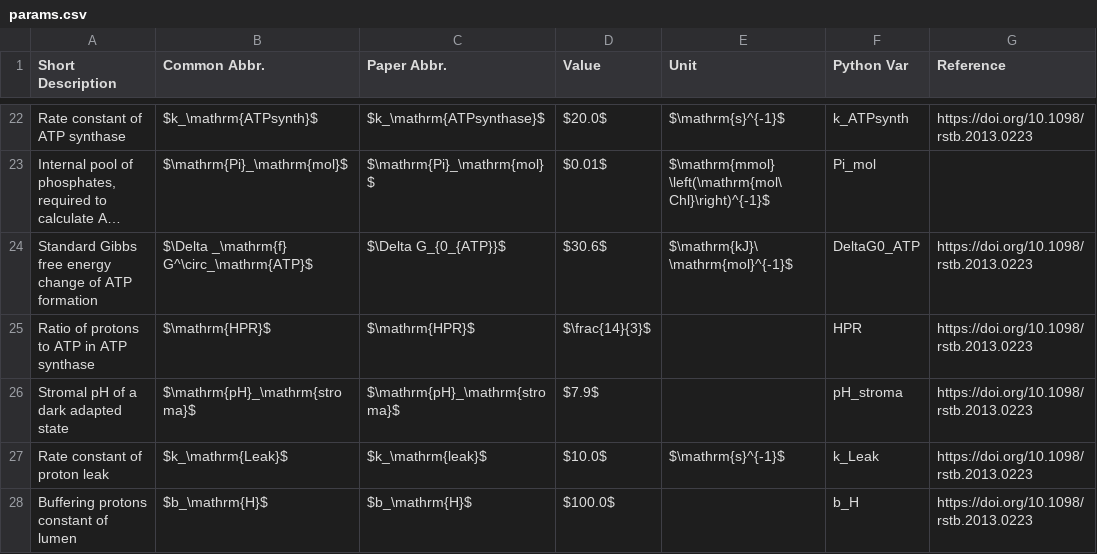
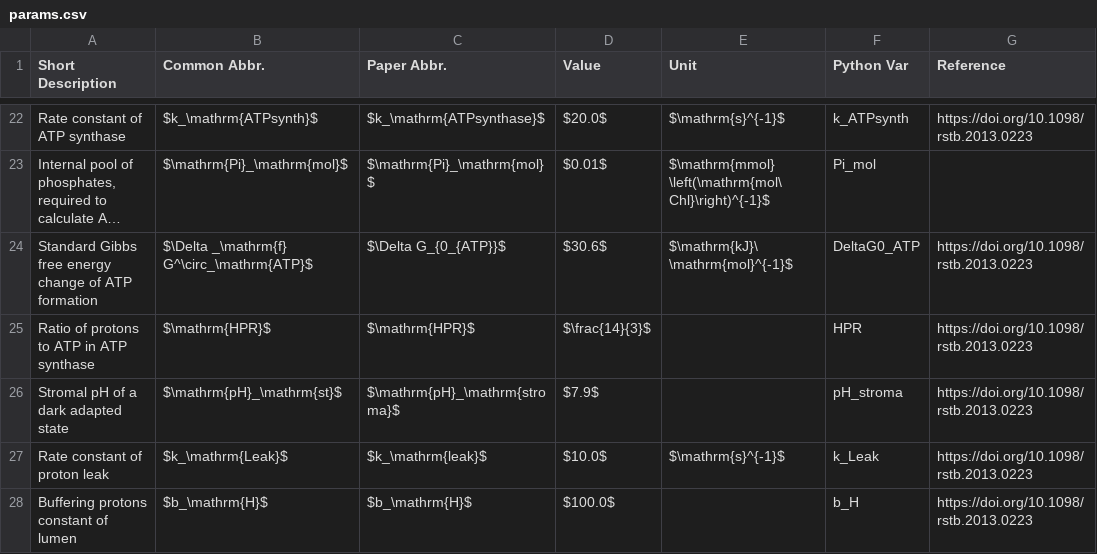
Before and after one commit to ElouenCorvest/GreenSloth, a CSV file: models/Saadat2021/model_info/params.csv, drawn as a sheet; only a part is shown, gaps mark what is left out; long unchanged cells end in ….

Commit message:
dev: chg: renamed pH_stroma to pH_st

```diff
--- a/models/Saadat2021/model_info/params.csv
+++ b/models/Saadat2021/model_info/params.csv
@@ -25,3 +25,3 @@ Standard Gibbs free energy change of ATP formation,$\Delta _\mathrm{f} G^\circ_\
 Ratio of protons to ATP in ATP synthase,$\mathrm{HPR}$,$\mathrm{HPR}$,$\frac{14}{3}$,,HPR,https://doi.org/10.1098/rstb.2013.0223
-Stromal pH of a dark adapted state,$\mathrm{pH}_\mathrm{stroma}$,$\mathrm{pH}_\mathrm{stroma}$,$7.9$,,pH_stroma,https://doi.org/10.1098/rstb.2013.0223
+Stromal pH of a dark adapted state,$\mathrm{pH}_\mathrm{st}$,$\mathrm{pH}_\mathrm{stroma}$,$7.9$,,pH_stroma,https://doi.org/10.1098/rstb.2013.0223
 Rate constant of proton leak,$k_\mathrm{Leak}$,$k_\mathrm{leak}$,$10.0$,$\mathrm{s}^{-1}$,k_Leak,https://doi.org/10.1098/rstb.2013.0223
```
Also changed, not shown: 4 other files.
